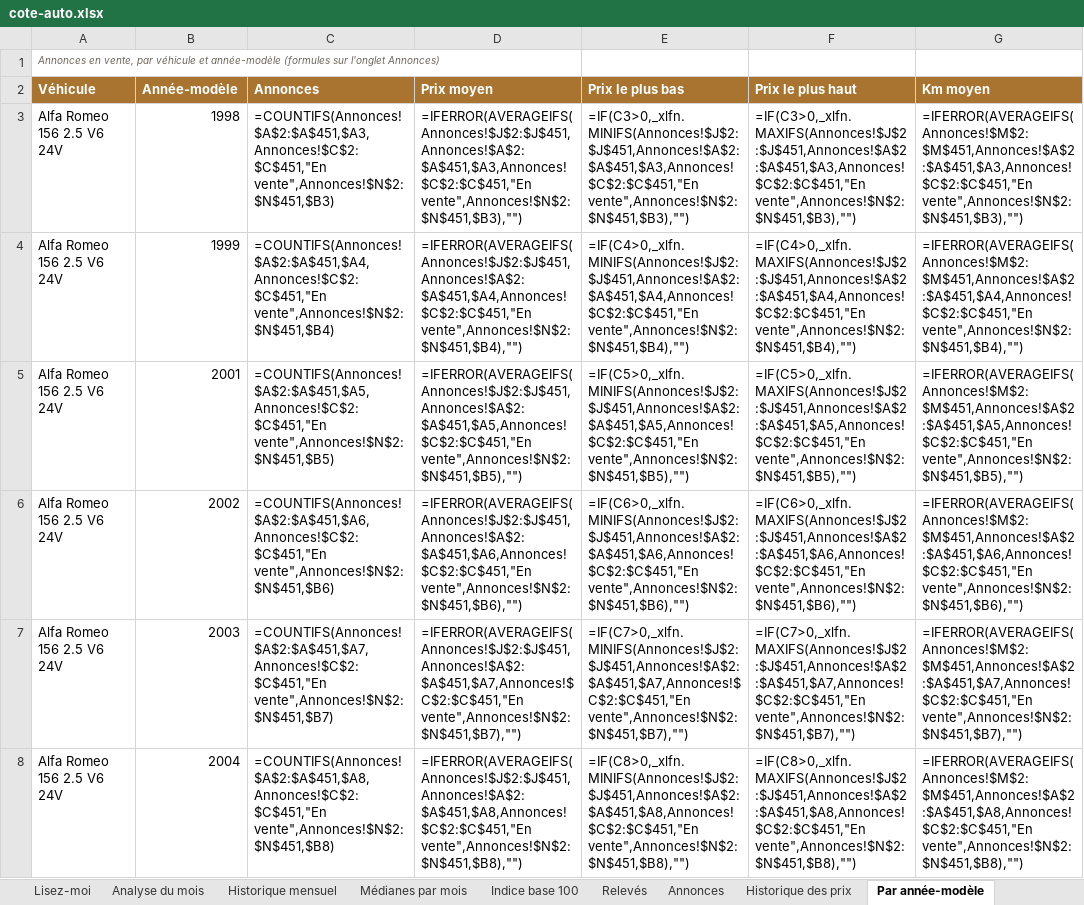
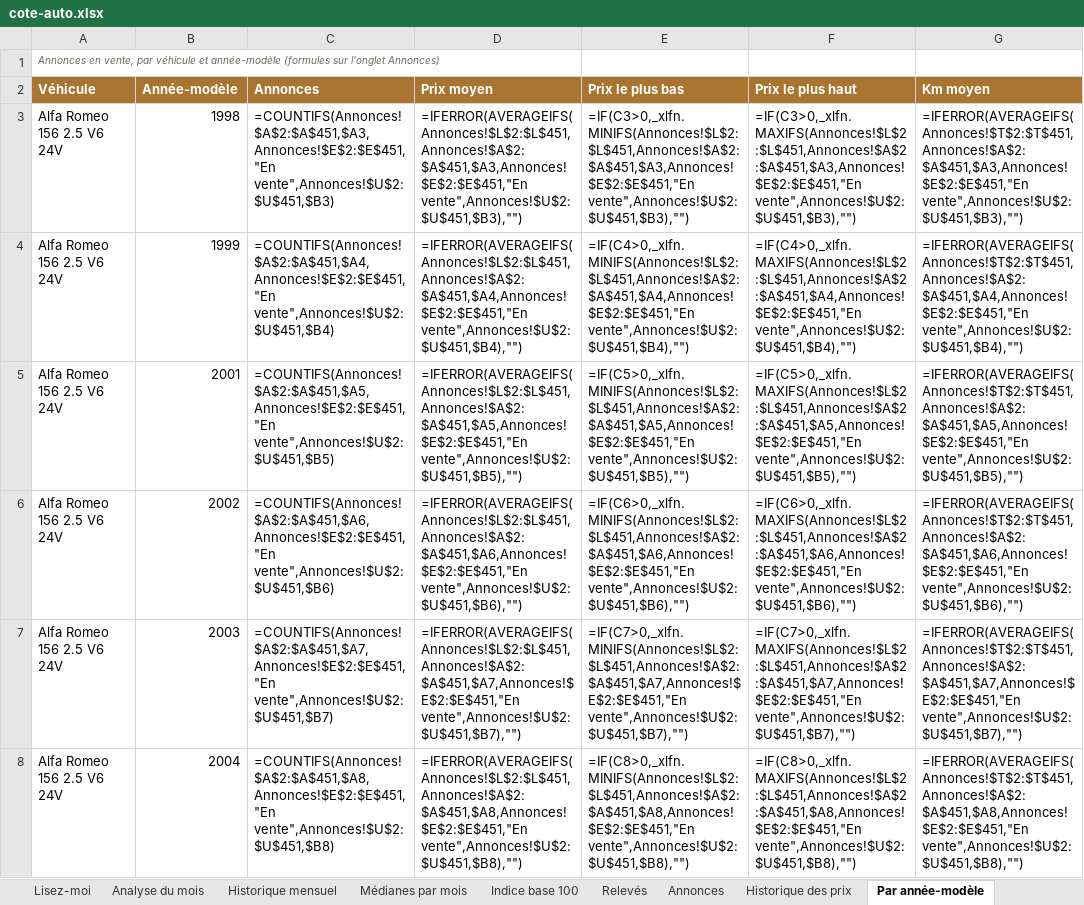
Before and after one commit to mattchampavier-ui/cote-auto, an Excel workbook: cote-auto.xlsx, sheet Par année-modèle, drawn as a sheet; only a part is shown; values as stored, in another font and other column widths than the file's, no borders; formulas without a stored value are shown as written; the diff covers the shown part only; the diff names each change by its address in the sheet, - before the commit and + after, or states it on an @@ line.

```diff
--- a/cote-auto.xlsx (sheet Par année-modèle)
+++ b/cote-auto.xlsx (sheet Par année-modèle)
-C3 (Annonces): =COUNTIFS(Annonces!$A$2:$A$451,$A3,Annonces!$C$2:$C$451,"En vente",Annonces!$N$2:$N$451,$B3)
+C3 (Annonces): =COUNTIFS(Annonces!$A$2:$A$451,$A3,Annonces!$E$2:$E$451,"En vente",Annonces!$U$2:$U$451,$B3)
-D3 (Prix moyen): =IFERROR(AVERAGEIFS(Annonces!$J$2:$J$451,Annonces!$A$2:$A$451,$A3,Annonces!$C$2:$C$451,"En vente",Annonces!$N$2:$N$451,$B3),"")
+D3 (Prix moyen): =IFERROR(AVERAGEIFS(Annonces!$L$2:$L$451,Annonces!$A$2:$A$451,$A3,Annonces!$E$2:$E$451,"En vente",Annonces!$U$2:$U$451,$B3),"")
-E3 (Prix le plus bas): =IF(C3>0,_xlfn.MINIFS(Annonces!$J$2:$J$451,Annonces!$A$2:$A$451,$A3,Annonces!$C$2:$C$451,"En vente",Annonces!$N$2:$N$451,$B3),"")
+E3 (Prix le plus bas): =IF(C3>0,_xlfn.MINIFS(Annonces!$L$2:$L$451,Annonces!$A$2:$A$451,$A3,Annonces!$E$2:$E$451,"En vente",Annonces!$U$2:$U$451,$B3),"")
-F3 (Prix le plus haut): =IF(C3>0,_xlfn.MAXIFS(Annonces!$J$2:$J$451,Annonces!$A$2:$A$451,$A3,Annonces!$C$2:$C$451,"En vente",Annonces!$N$2:$N$451,$B3),"")
+F3 (Prix le plus haut): =IF(C3>0,_xlfn.MAXIFS(Annonces!$L$2:$L$451,Annonces!$A$2:$A$451,$A3,Annonces!$E$2:$E$451,"En vente",Annonces!$U$2:$U$451,$B3),"")
-G3 (Km moyen): =IFERROR(AVERAGEIFS(Annonces!$M$2:$M$451,Annonces!$A$2:$A$451,$A3,Annonces!$C$2:$C$451,"En vente",Annonces!$N$2:$N$451,$B3),"")
+G3 (Km moyen): =IFERROR(AVERAGEIFS(Annonces!$T$2:$T$451,Annonces!$A$2:$A$451,$A3,Annonces!$E$2:$E$451,"En vente",Annonces!$U$2:$U$451,$B3),"")
-C4 (Annonces): =COUNTIFS(Annonces!$A$2:$A$451,$A4,Annonces!$C$2:$C$451,"En vente",Annonces!$N$2:$N$451,$B4)
+C4 (Annonces): =COUNTIFS(Annonces!$A$2:$A$451,$A4,Annonces!$E$2:$E$451,"En vente",Annonces!$U$2:$U$451,$B4)
-D4 (Prix moyen): =IFERROR(AVERAGEIFS(Annonces!$J$2:$J$451,Annonces!$A$2:$A$451,$A4,Annonces!$C$2:$C$451,"En vente",Annonces!$N$2:$N$451,$B4),"")
+D4 (Prix moyen): =IFERROR(AVERAGEIFS(Annonces!$L$2:$L$451,Annonces!$A$2:$A$451,$A4,Annonces!$E$2:$E$451,"En vente",Annonces!$U$2:$U$451,$B4),"")
-E4 (Prix le plus bas): =IF(C4>0,_xlfn.MINIFS(Annonces!$J$2:$J$451,Annonces!$A$2:$A$451,$A4,Annonces!$C$2:$C$451,"En vente",Annonces!$N$2:$N$451,$B4),"")
+E4 (Prix le plus bas): =IF(C4>0,_xlfn.MINIFS(Annonces!$L$2:$L$451,Annonces!$A$2:$A$451,$A4,Annonces!$E$2:$E$451,"En vente",Annonces!$U$2:$U$451,$B4),"")
-F4 (Prix le plus haut): =IF(C4>0,_xlfn.MAXIFS(Annonces!$J$2:$J$451,Annonces!$A$2:$A$451,$A4,Annonces!$C$2:$C$451,"En vente",Annonces!$N$2:$N$451,$B4),"")
+F4 (Prix le plus haut): =IF(C4>0,_xlfn.MAXIFS(Annonces!$L$2:$L$451,Annonces!$A$2:$A$451,$A4,Annonces!$E$2:$E$451,"En vente",Annonces!$U$2:$U$451,$B4),"")
-G4 (Km moyen): =IFERROR(AVERAGEIFS(Annonces!$M$2:$M$451,Annonces!$A$2:$A$451,$A4,Annonces!$C$2:$C$451,"En vente",Annonces!$N$2:$N$451,$B4),"")
+G4 (Km moyen): =IFERROR(AVERAGEIFS(Annonces!$T$2:$T$451,Annonces!$A$2:$A$451,$A4,Annonces!$E$2:$E$451,"En vente",Annonces!$U$2:$U$451,$B4),"")
-C5 (Annonces): =COUNTIFS(Annonces!$A$2:$A$451,$A5,Annonces!$C$2:$C$451,"En vente",Annonces!$N$2:$N$451,$B5)
+C5 (Annonces): =COUNTIFS(Annonces!$A$2:$A$451,$A5,Annonces!$E$2:$E$451,"En vente",Annonces!$U$2:$U$451,$B5)
-D5 (Prix moyen): =IFERROR(AVERAGEIFS(Annonces!$J$2:$J$451,Annonces!$A$2:$A$451,$A5,Annonces!$C$2:$C$451,"En vente",Annonces!$N$2:$N$451,$B5),"")
+D5 (Prix moyen): =IFERROR(AVERAGEIFS(Annonces!$L$2:$L$451,Annonces!$A$2:$A$451,$A5,Annonces!$E$2:$E$451,"En vente",Annonces!$U$2:$U$451,$B5),"")
-E5 (Prix le plus bas): =IF(C5>0,_xlfn.MINIFS(Annonces!$J$2:$J$451,Annonces!$A$2:$A$451,$A5,Annonces!$C$2:$C$451,"En vente",Annonces!$N$2:$N$451,$B5),"")
+E5 (Prix le plus bas): =IF(C5>0,_xlfn.MINIFS(Annonces!$L$2:$L$451,Annonces!$A$2:$A$451,$A5,Annonces!$E$2:$E$451,"En vente",Annonces!$U$2:$U$451,$B5),"")
-F5 (Prix le plus haut): =IF(C5>0,_xlfn.MAXIFS(Annonces!$J$2:$J$451,Annonces!$A$2:$A$451,$A5,Annonces!$C$2:$C$451,"En vente",Annonces!$N$2:$N$451,$B5),"")
+F5 (Prix le plus haut): =IF(C5>0,_xlfn.MAXIFS(Annonces!$L$2:$L$451,Annonces!$A$2:$A$451,$A5,Annonces!$E$2:$E$451,"En vente",Annonces!$U$2:$U$451,$B5),"")
-G5 (Km moyen): =IFERROR(AVERAGEIFS(Annonces!$M$2:$M$451,Annonces!$A$2:$A$451,$A5,Annonces!$C$2:$C$451,"En vente",Annonces!$N$2:$N$451,$B5),"")
+G5 (Km moyen): =IFERROR(AVERAGEIFS(Annonces!$T$2:$T$451,Annonces!$A$2:$A$451,$A5,Annonces!$E$2:$E$451,"En vente",Annonces!$U$2:$U$451,$B5),"")
-C6 (Annonces): =COUNTIFS(Annonces!$A$2:$A$451,$A6,Annonces!$C$2:$C$451,"En vente",Annonces!$N$2:$N$451,$B6)
+C6 (Annonces): =COUNTIFS(Annonces!$A$2:$A$451,$A6,Annonces!$E$2:$E$451,"En vente",Annonces!$U$2:$U$451,$B6)
-D6 (Prix moyen): =IFERROR(AVERAGEIFS(Annonces!$J$2:$J$451,Annonces!$A$2:$A$451,$A6,Annonces!$C$2:$C$451,"En vente",Annonces!$N$2:$N$451,$B6),"")
+D6 (Prix moyen): =IFERROR(AVERAGEIFS(Annonces!$L$2:$L$451,Annonces!$A$2:$A$451,$A6,Annonces!$E$2:$E$451,"En vente",Annonces!$U$2:$U$451,$B6),"")
-E6 (Prix le plus bas): =IF(C6>0,_xlfn.MINIFS(Annonces!$J$2:$J$451,Annonces!$A$2:$A$451,$A6,Annonces!$C$2:$C$451,"En vente",Annonces!$N$2:$N$451,$B6),"")
+E6 (Prix le plus bas): =IF(C6>0,_xlfn.MINIFS(Annonces!$L$2:$L$451,Annonces!$A$2:$A$451,$A6,Annonces!$E$2:$E$451,"En vente",Annonces!$U$2:$U$451,$B6),"")
-F6 (Prix le plus haut): =IF(C6>0,_xlfn.MAXIFS(Annonces!$J$2:$J$451,Annonces!$A$2:$A$451,$A6,Annonces!$C$2:$C$451,"En vente",Annonces!$N$2:$N$451,$B6),"")
+F6 (Prix le plus haut): =IF(C6>0,_xlfn.MAXIFS(Annonces!$L$2:$L$451,Annonces!$A$2:$A$451,$A6,Annonces!$E$2:$E$451,"En vente",Annonces!$U$2:$U$451,$B6),"")
-G6 (Km moyen): =IFERROR(AVERAGEIFS(Annonces!$M$2:$M$451,Annonces!$A$2:$A$451,$A6,Annonces!$C$2:$C$451,"En vente",Annonces!$N$2:$N$451,$B6),"")
+G6 (Km moyen): =IFERROR(AVERAGEIFS(Annonces!$T$2:$T$451,Annonces!$A$2:$A$451,$A6,Annonces!$E$2:$E$451,"En vente",Annonces!$U$2:$U$451,$B6),"")
-C7 (Annonces): =COUNTIFS(Annonces!$A$2:$A$451,$A7,Annonces!$C$2:$C$451,"En vente",Annonces!$N$2:$N$451,$B7)
+C7 (Annonces): =COUNTIFS(Annonces!$A$2:$A$451,$A7,Annonces!$E$2:$E$451,"En vente",Annonces!$U$2:$U$451,$B7)
-D7 (Prix moyen): =IFERROR(AVERAGEIFS(Annonces!$J$2:$J$451,Annonces!$A$2:$A$451,$A7,Annonces!$C$2:$C$451,"En vente",Annonces!$N$2:$N$451,$B7),"")
+D7 (Prix moyen): =IFERROR(AVERAGEIFS(Annonces!$L$2:$L$451,Annonces!$A$2:$A$451,$A7,Annonces!$E$2:$E$451,"En vente",Annonces!$U$2:$U$451,$B7),"")
-E7 (Prix le plus bas): =IF(C7>0,_xlfn.MINIFS(Annonces!$J$2:$J$451,Annonces!$A$2:$A$451,$A7,Annonces!$C$2:$C$451,"En vente",Annonces!$N$2:$N$451,$B7),"")
+E7 (Prix le plus bas): =IF(C7>0,_xlfn.MINIFS(Annonces!$L$2:$L$451,Annonces!$A$2:$A$451,$A7,Annonces!$E$2:$E$451,"En vente",Annonces!$U$2:$U$451,$B7),"")
-F7 (Prix le plus haut): =IF(C7>0,_xlfn.MAXIFS(Annonces!$J$2:$J$451,Annonces!$A$2:$A$451,$A7,Annonces!$C$2:$C$451,"En vente",Annonces!$N$2:$N$451,$B7),"")
+F7 (Prix le plus haut): =IF(C7>0,_xlfn.MAXIFS(Annonces!$L$2:$L$451,Annonces!$A$2:$A$451,$A7,Annonces!$E$2:$E$451,"En vente",Annonces!$U$2:$U$451,$B7),"")
-G7 (Km moyen): =IFERROR(AVERAGEIFS(Annonces!$M$2:$M$451,Annonces!$A$2:$A$451,$A7,Annonces!$C$2:$C$451,"En vente",Annonces!$N$2:$N$451,$B7),"")
+G7 (Km moyen): =IFERROR(AVERAGEIFS(Annonces!$T$2:$T$451,Annonces!$A$2:$A$451,$A7,Annonces!$E$2:$E$451,"En vente",Annonces!$U$2:$U$451,$B7),"")
-C8 (Annonces): =COUNTIFS(Annonces!$A$2:$A$451,$A8,Annonces!$C$2:$C$451,"En vente",Annonces!$N$2:$N$451,$B8)
+C8 (Annonces): =COUNTIFS(Annonces!$A$2:$A$451,$A8,Annonces!$E$2:$E$451,"En vente",Annonces!$U$2:$U$451,$B8)
-D8 (Prix moyen): =IFERROR(AVERAGEIFS(Annonces!$J$2:$J$451,Annonces!$A$2:$A$451,$A8,Annonces!$C$2:$C$451,"En vente",Annonces!$N$2:$N$451,$B8),"")
+D8 (Prix moyen): =IFERROR(AVERAGEIFS(Annonces!$L$2:$L$451,Annonces!$A$2:$A$451,$A8,Annonces!$E$2:$E$451,"En vente",Annonces!$U$2:$U$451,$B8),"")
-E8 (Prix le plus bas): =IF(C8>0,_xlfn.MINIFS(Annonces!$J$2:$J$451,Annonces!$A$2:$A$451,$A8,Annonces!$C$2:$C$451,"En vente",Annonces!$N$2:$N$451,$B8),"")
+E8 (Prix le plus bas): =IF(C8>0,_xlfn.MINIFS(Annonces!$L$2:$L$451,Annonces!$A$2:$A$451,$A8,Annonces!$E$2:$E$451,"En vente",Annonces!$U$2:$U$451,$B8),"")
-F8 (Prix le plus haut): =IF(C8>0,_xlfn.MAXIFS(Annonces!$J$2:$J$451,Annonces!$A$2:$A$451,$A8,Annonces!$C$2:$C$451,"En vente",Annonces!$N$2:$N$451,$B8),"")
+F8 (Prix le plus haut): =IF(C8>0,_xlfn.MAXIFS(Annonces!$L$2:$L$451,Annonces!$A$2:$A$451,$A8,Annonces!$E$2:$E$451,"En vente",Annonces!$U$2:$U$451,$B8),"")
-G8 (Km moyen): =IFERROR(AVERAGEIFS(Annonces!$M$2:$M$451,Annonces!$A$2:$A$451,$A8,Annonces!$C$2:$C$451,"En vente",Annonces!$N$2:$N$451,$B8),"")
+G8 (Km moyen): =IFERROR(AVERAGEIFS(Annonces!$T$2:$T$451,Annonces!$A$2:$A$451,$A8,Annonces!$E$2:$E$451,"En vente",Annonces!$U$2:$U$451,$B8),"")
```
Also changed, not shown: 475 edited cells elsewhere in this sheet, sheet Annonces, sheet Analyse du mois, sheet Par kilométrage, sheet Historique mensuel, sheet Véhicules, sheet Lisez-moi, 9 other files.
